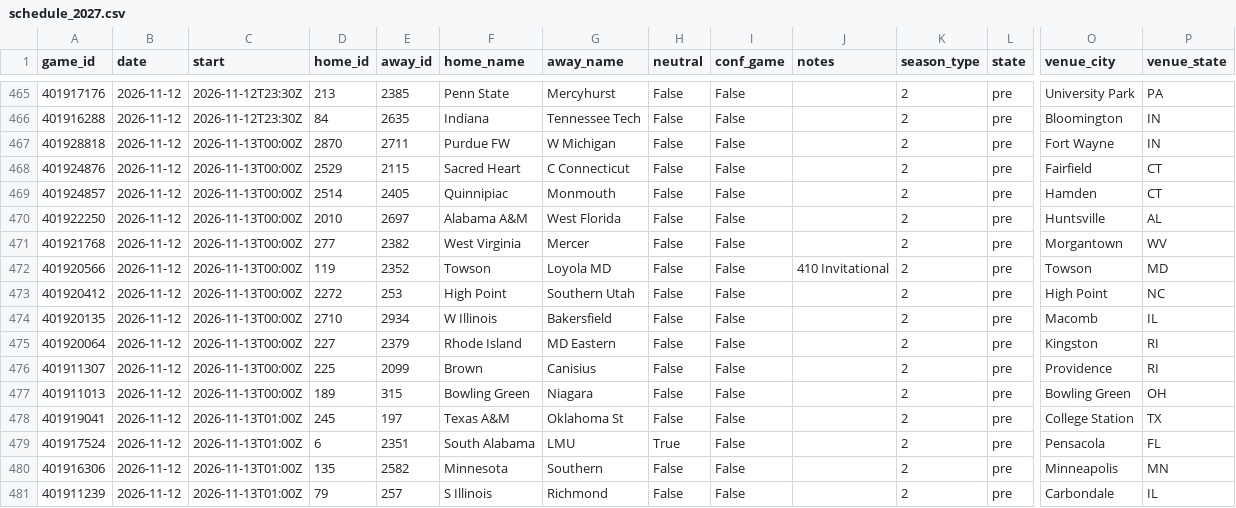
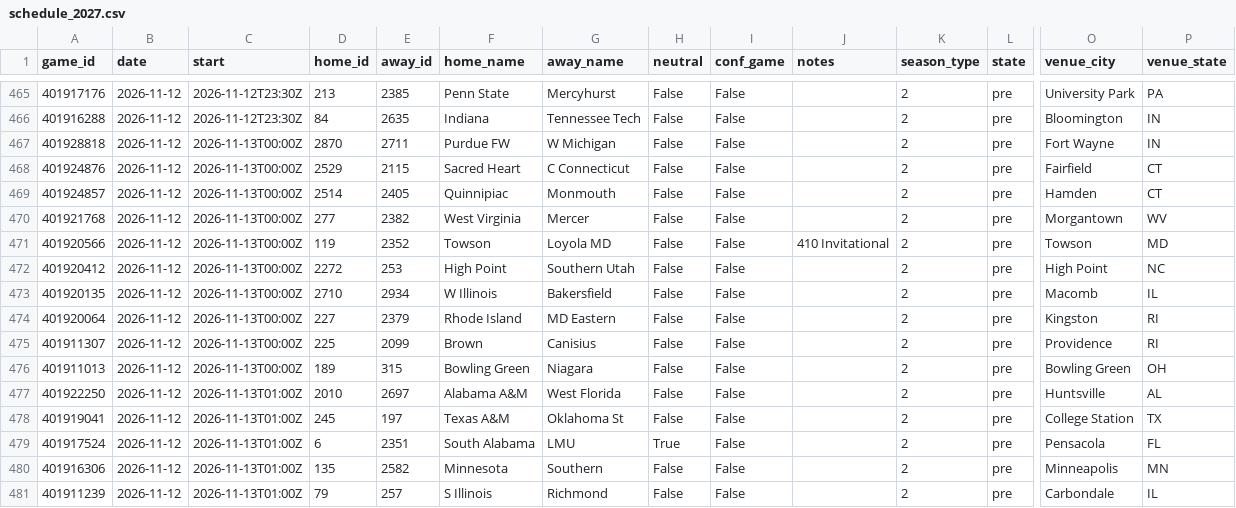
Before and after one commit to Gh0stmahn-ai/cbb-predictor, a CSV file: state/schedule_2027.csv, drawn as a sheet; only a part is shown, gaps mark what is left out; removed rows and columns are numbered as before the commit, all else as after; rows hold the shown columns only; the diff names each change by its address in the sheet, - before the commit and + after, or states it on an @@ line.

```diff
--- a/state/schedule_2027.csv
+++ b/state/schedule_2027.csv
-row 470: 401922250 | 2026-11-12 | 2026-11-13T00:00Z | 2010 | 2697 | Alabama A&M | West Florida | False | False |  | 2 | pre | Huntsville | AL
+row 477: 401922250 | 2026-11-12 | 2026-11-13T01:00Z | 2010 | 2697 | Alabama A&M | West Florida | False | False |  | 2 | pre | Huntsville | AL
```
Also changed, not shown: state/games_2027.csv, state/games_nond1_2027.csv, 15 other files.
